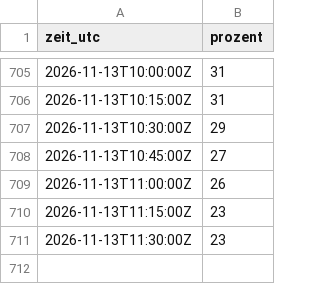
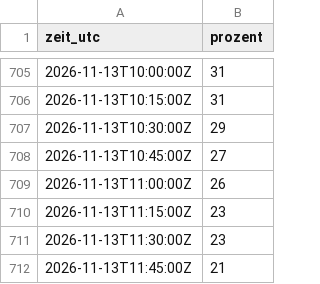
Before and after one commit to theodaume/testwebsite, a CSV file: daten/gym-auslastung.csv, drawn as a sheet; only a part is shown, gaps mark what is left out.

```diff
--- a/daten/gym-auslastung.csv
+++ b/daten/gym-auslastung.csv
@@ -711 +711,2 @@ zeit_utc,prozent
 2026-11-13T11:30:00Z,23
+2026-11-13T11:45:00Z,21
```
